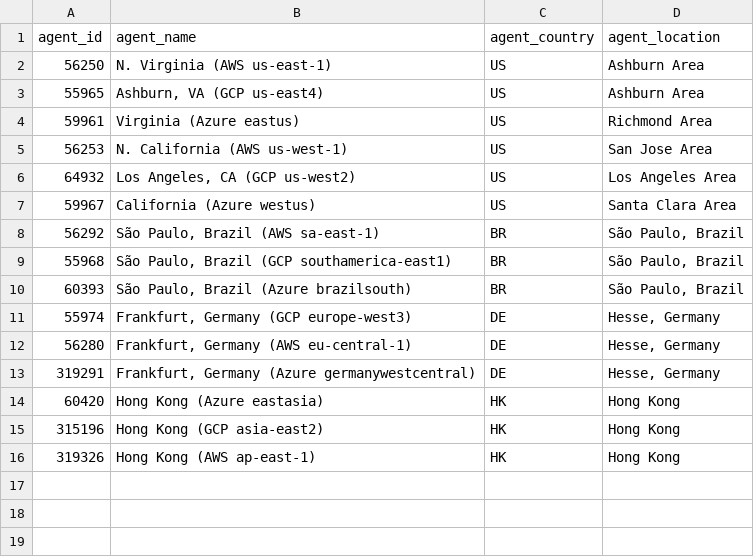
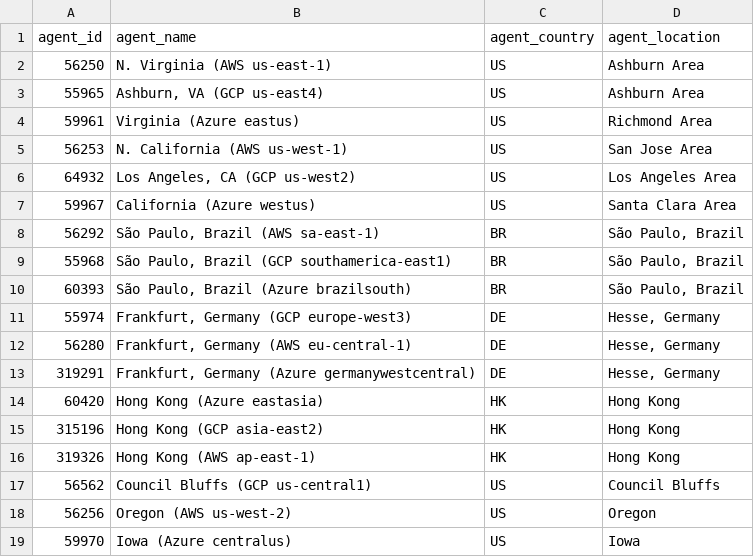
Before and after one commit to ciscoSpeaker/thousandeyes, a CSV file: latam/agentsCloudTo.csv, drawn as a sheet.

```diff
--- a/latam/agentsCloudTo.csv
+++ b/latam/agentsCloudTo.csv
@@ -16 +16,4 @@ agent_id,agent_name,agent_country,agent_location
 319326,"Hong Kong (AWS ap-east-1)","HK","Hong Kong"
+56562,"Council Bluffs (GCP us-central1)","US","Council Bluffs"
+56256,"Oregon (AWS us-west-2)","US","Oregon"
+59970,"Iowa (Azure centralus)","US","Iowa"
```
Also changed, not shown: 1 other file.
